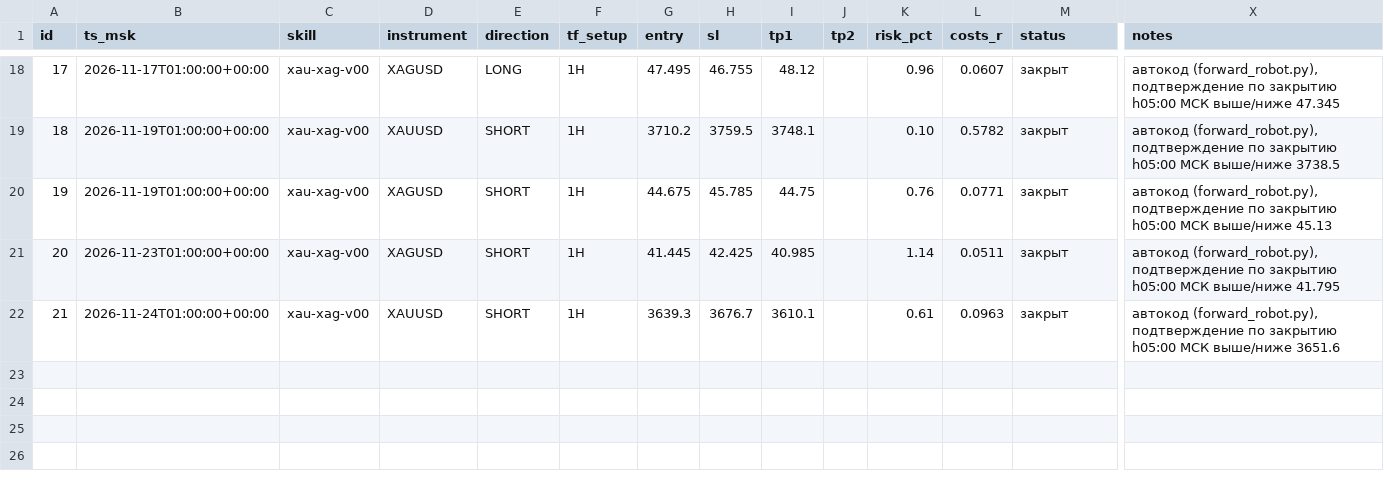
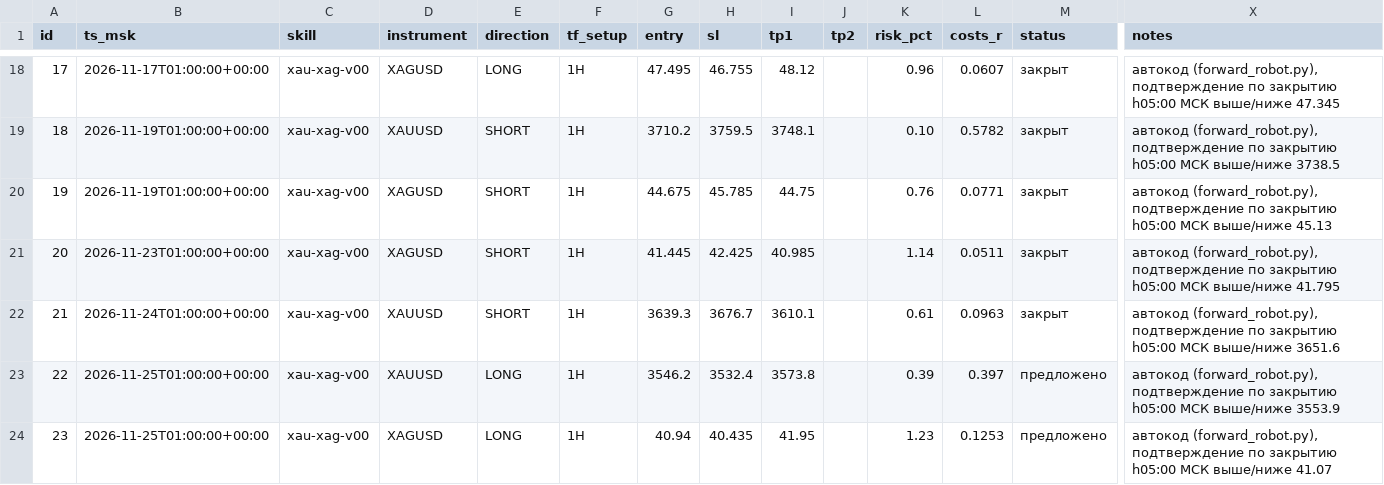
Before and after one commit to gusar181212-cell/orb-scanner, a CSV file: forward/forward_calls.csv, drawn as a sheet; only a part is shown, gaps mark what is left out; rows hold the shown columns only; the diff names each change by its address in the sheet, - before the commit and + after, or states it on an @@ line.

Commit message:
forward_robot: обновление на 2026-11-25T12:24:50Z

```diff
--- a/forward/forward_calls.csv
+++ b/forward/forward_calls.csv
+row 23: 22 | 2026-11-25T01:00:00+00:00 | xau-xag-v00 | XAUUSD | LONG | 1H | 3546.2 | 3532.4 | 3573.8 |  | 0.39 | 0.397 | предложено | автокод (forward_robot.py), подтверждение по закрытию h05:00 МСК выше/ниже 3553.9
+row 24: 23 | 2026-11-25T01:00:00+00:00 | xau-xag-v00 | XAGUSD | LONG | 1H | 40.94 | 40.435 | 41.95 |  | 1.23 | 0.1253 | предложено | автокод (forward_robot.py), подтверждение по закрытию h05:00 МСК выше/ниже 41.07
```
Also changed, not shown: 1 other file.
